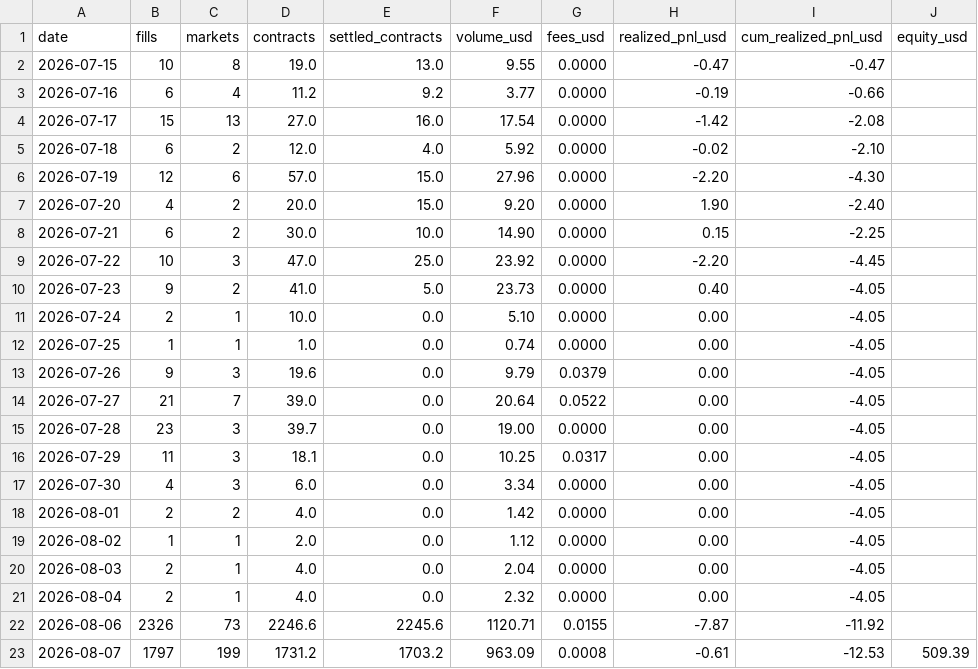
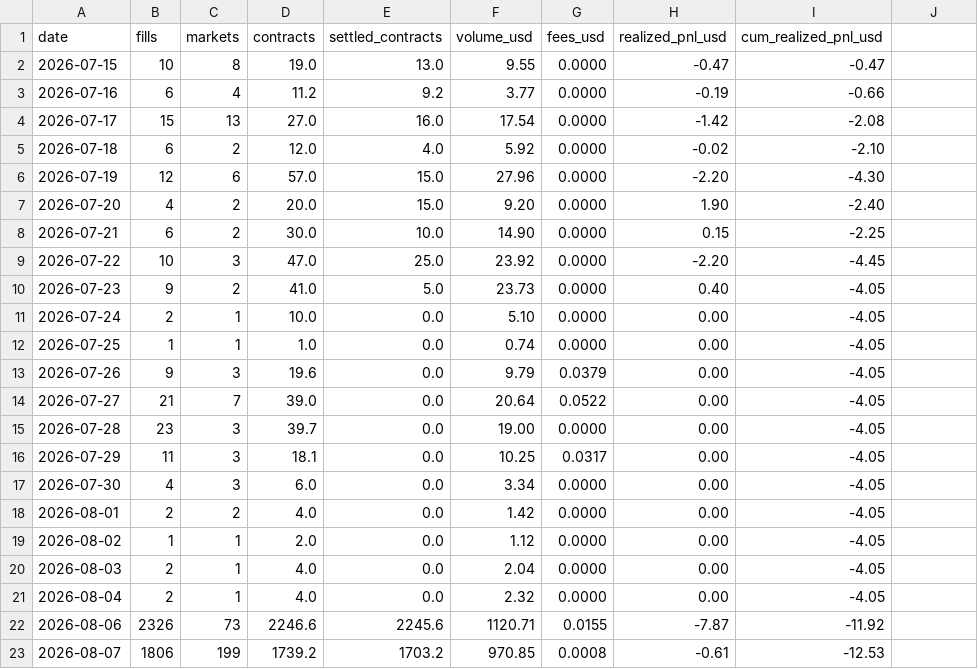
Before and after one commit to zainbacchus/bacchus-mm, a CSV file: research/daily/LEDGER.csv, drawn as a sheet; the diff names each change by its address in the sheet, - before the commit and + after, or states it on an @@ line.

```diff
--- a/research/daily/LEDGER.csv
+++ b/research/daily/LEDGER.csv
-J1: equity_usd
+J1: (empty)
-B23 (fills): 1797
+B23 (fills): 1806
-D23 (contracts): 1731.2
+D23 (contracts): 1739.2
-F23 (volume_usd): 963.09
+F23 (volume_usd): 970.85
-J23: 509.39
+J23: (empty)
```
Also changed, not shown: 3 other files.
